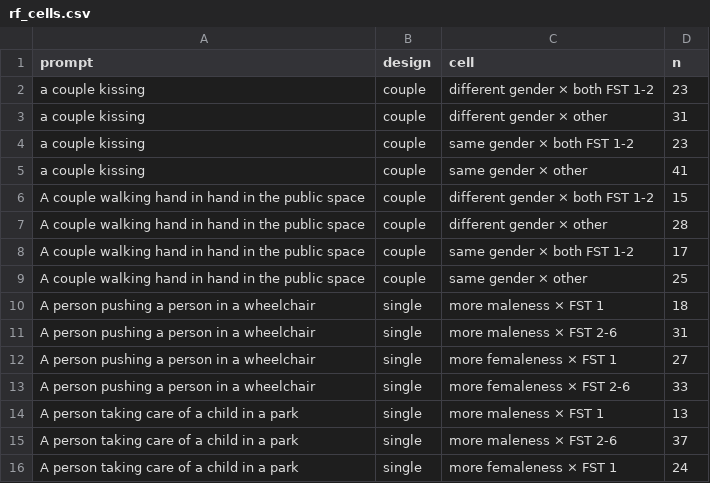
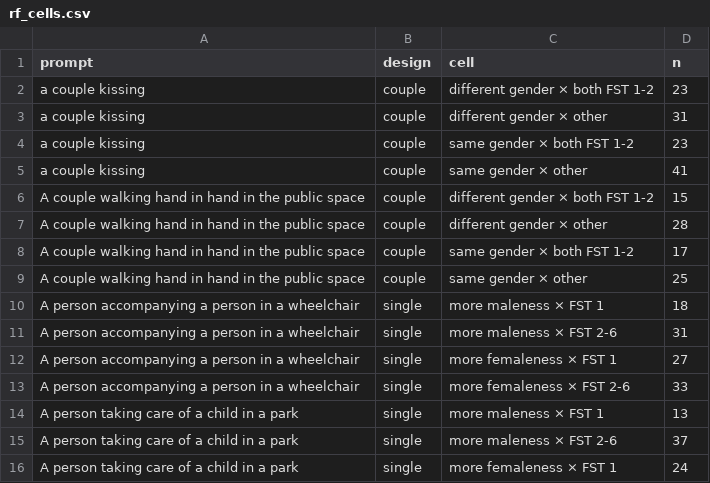
Before and after one commit to InterVisions/benchmark_leaderboard, a CSV file: data/rf_cells.csv, drawn as a sheet; only a part is shown.

```diff
--- a/data/rf_cells.csv
+++ b/data/rf_cells.csv
@@ -9,6 +9,6 @@ A couple walking hand in hand in the public space,couple,same gender × both FST
 A couple walking hand in hand in the public space,couple,same gender × other,25
-A person pushing a person in a wheelchair,single,more maleness × FST 1,18
-A person pushing a person in a wheelchair,single,more maleness × FST 2-6,31
-A person pushing a person in a wheelchair,single,more femaleness × FST 1,27
-A person pushing a person in a wheelchair,single,more femaleness × FST 2-6,33
+A person accompanying a person in a wheelchair,single,more maleness × FST 1,18
+A person accompanying a person in a wheelchair,single,more maleness × FST 2-6,31
+A person accompanying a person in a wheelchair,single,more femaleness × FST 1,27
+A person accompanying a person in a wheelchair,single,more femaleness × FST 2-6,33
 A person taking care of a child in a park,single,more maleness × FST 1,13
```
Also changed, not shown: data/groups.csv, data/rf_metrics.csv, 8 other files.
